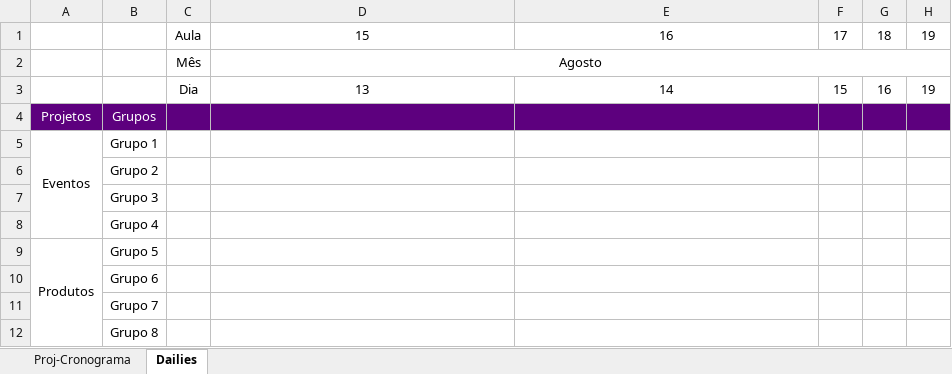
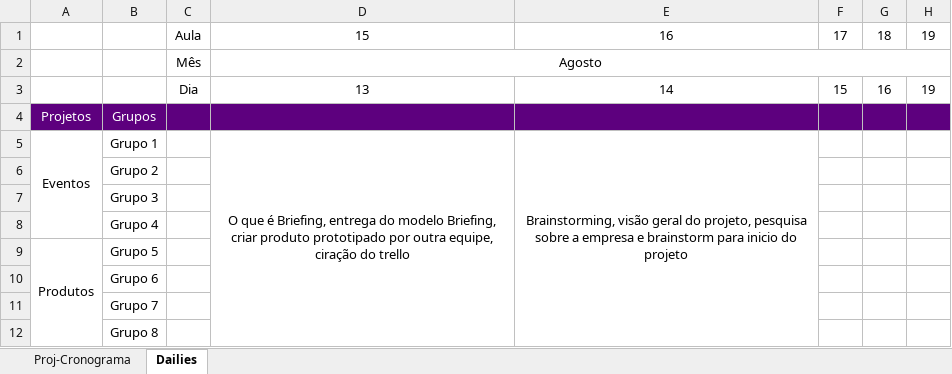
Before and after one commit to Saulomsantos/2s2019-t3-mentoria, an Excel workbook: Cronograma/CodeXp - Acompanhamento - Turma A.xlsx, sheet Dailies, drawn as a sheet; only a part is shown; values as stored, in another font and other column widths than the file's, no borders; charts and pictures not drawn; the diff names each change by its address in the sheet, - before the commit and + after, or states it on an @@ line.

Commit message:
Adcionado daily codeXp

```diff
--- a/Cronograma/CodeXp - Acompanhamento - Turma A.xlsx (sheet Dailies)
+++ b/Cronograma/CodeXp - Acompanhamento - Turma A.xlsx (sheet Dailies)
-D5: (empty)
+D5: O que é Briefing, entrega do modelo Briefing, criar produto prototipado por outra equipe, ciração do trello
+D5:D12 merged
-E5: (empty)
+E5: Brainstorming, visão geral do projeto, pesquisa sobre a empresa e brainstorm para inicio do projeto
+E5:E12 merged
```
Also changed, not shown: charts or pictures.
